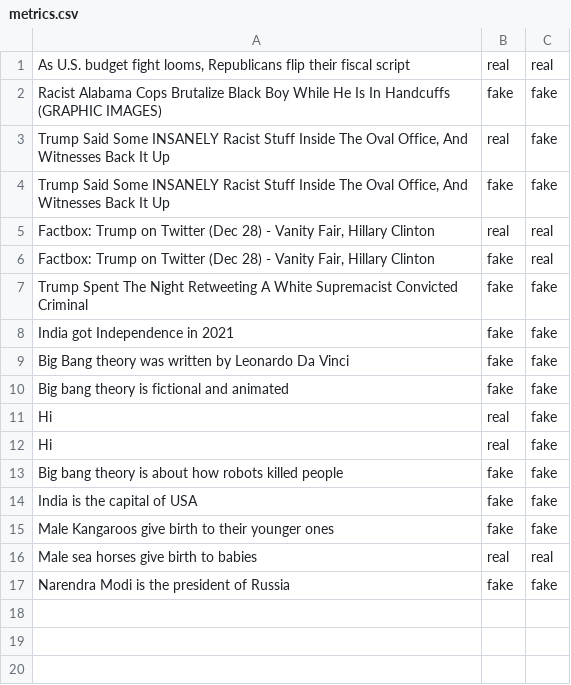
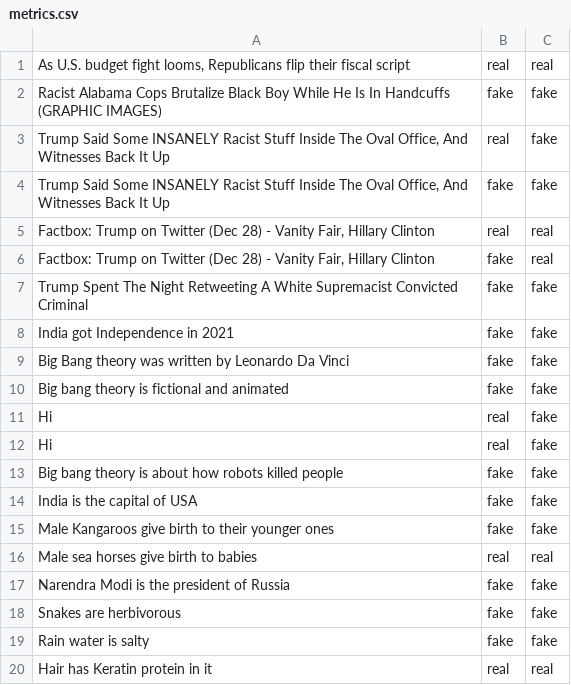
Before and after one commit to nsdivyasingh/fake-news-detection, a CSV file: fake-news-detection/FND_app/metrics.csv, drawn as a sheet.

```diff
--- a/fake-news-detection/FND_app/metrics.csv
+++ b/fake-news-detection/FND_app/metrics.csv
@@ -17 +17,4 @@ Male sea horses give birth to babies,real,real
 Narendra Modi is the president of Russia,fake,fake
+Snakes are herbivorous,fake,fake
+Rain water is salty,fake,fake
+Hair has Keratin protein in it,real,real
```
Also changed, not shown: 1 other file.
